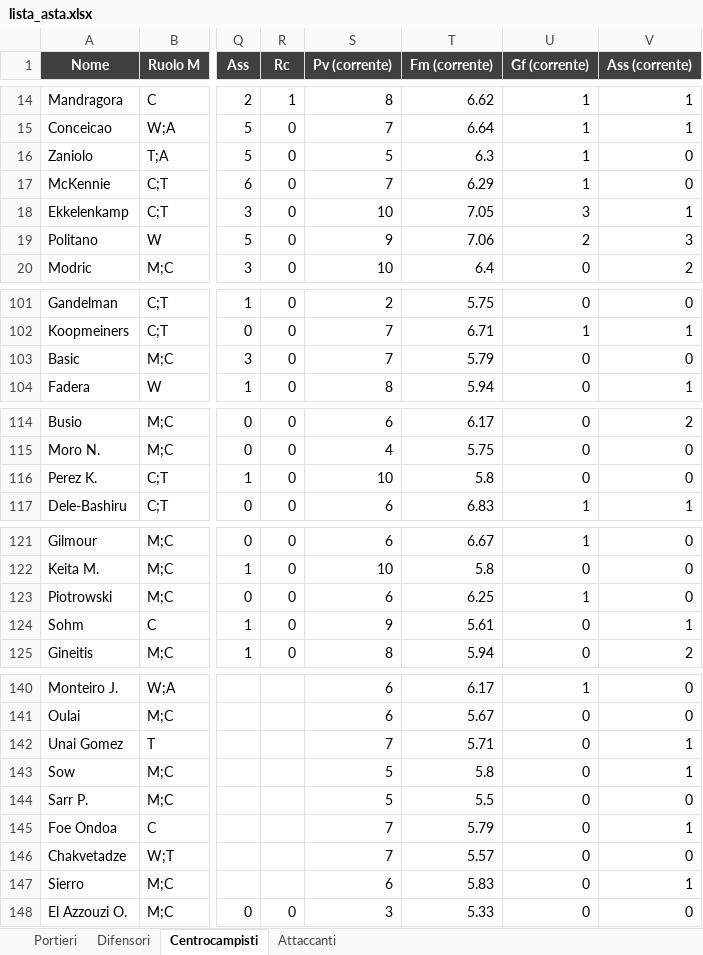
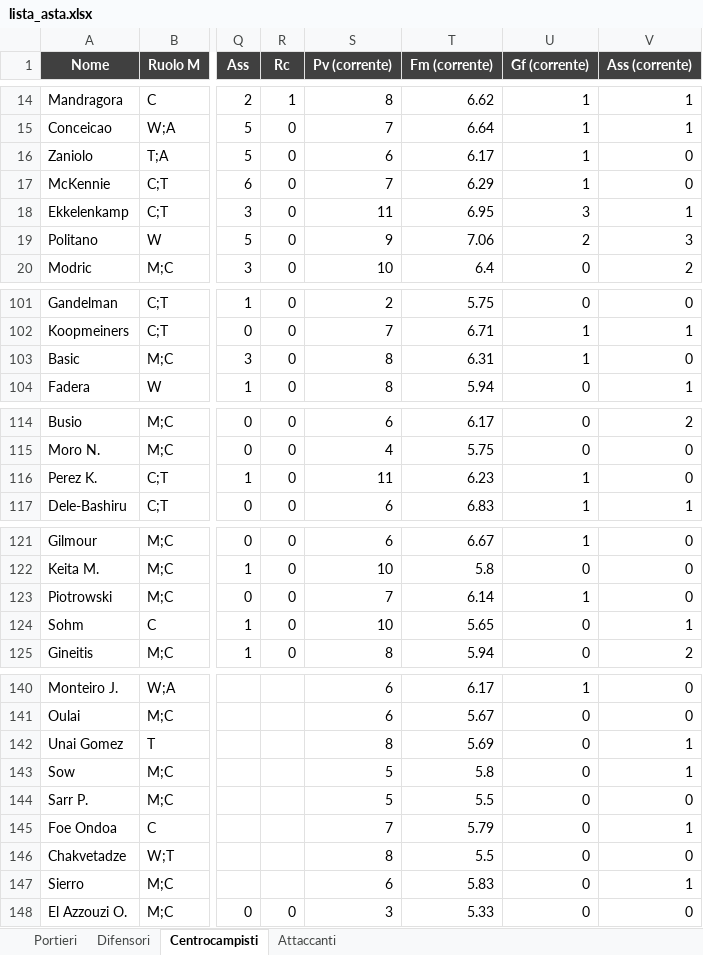
Before and after one commit to danielebaldo/fantaden, an Excel workbook: export/lista_asta.xlsx, sheet Centrocampisti, drawn as a sheet; only a part is shown, gaps mark what is left out; values as stored, in another font and other column widths than the file's, no borders; the diff covers the shown part only; the diff names each change by its address in the sheet, - before the commit and + after, or states it on an @@ line.

```diff
--- a/export/lista_asta.xlsx (sheet Centrocampisti)
+++ b/export/lista_asta.xlsx (sheet Centrocampisti)
-S16 (Pv (corrente)): 5
+S16 (Pv (corrente)): 6
-T16 (Fm (corrente)): 6.3
+T16 (Fm (corrente)): 6.17
-S18 (Pv (corrente)): 10
+S18 (Pv (corrente)): 11
-T18 (Fm (corrente)): 7.05
+T18 (Fm (corrente)): 6.95
-S103 (Pv (corrente)): 7
+S103 (Pv (corrente)): 8
-T103 (Fm (corrente)): 5.79
+T103 (Fm (corrente)): 6.31
-U103 (Gf (corrente)): 0
+U103 (Gf (corrente)): 1
-S116 (Pv (corrente)): 10
+S116 (Pv (corrente)): 11
-T116 (Fm (corrente)): 5.8
+T116 (Fm (corrente)): 6.23
-U116 (Gf (corrente)): 0
+U116 (Gf (corrente)): 1
-S123 (Pv (corrente)): 6
+S123 (Pv (corrente)): 7
-T123 (Fm (corrente)): 6.25
+T123 (Fm (corrente)): 6.14
-S124 (Pv (corrente)): 9
+S124 (Pv (corrente)): 10
-T124 (Fm (corrente)): 5.61
+T124 (Fm (corrente)): 5.65
-S142 (Pv (corrente)): 7
+S142 (Pv (corrente)): 8
-T142 (Fm (corrente)): 5.71
+T142 (Fm (corrente)): 5.69
-S146 (Pv (corrente)): 7
+S146 (Pv (corrente)): 8
-T146 (Fm (corrente)): 5.57
+T146 (Fm (corrente)): 5.5
```
Also changed, not shown: 2 edited cells elsewhere in this sheet, sheet Difensori, sheet Attaccanti, sheet Portieri, 4 other files.
